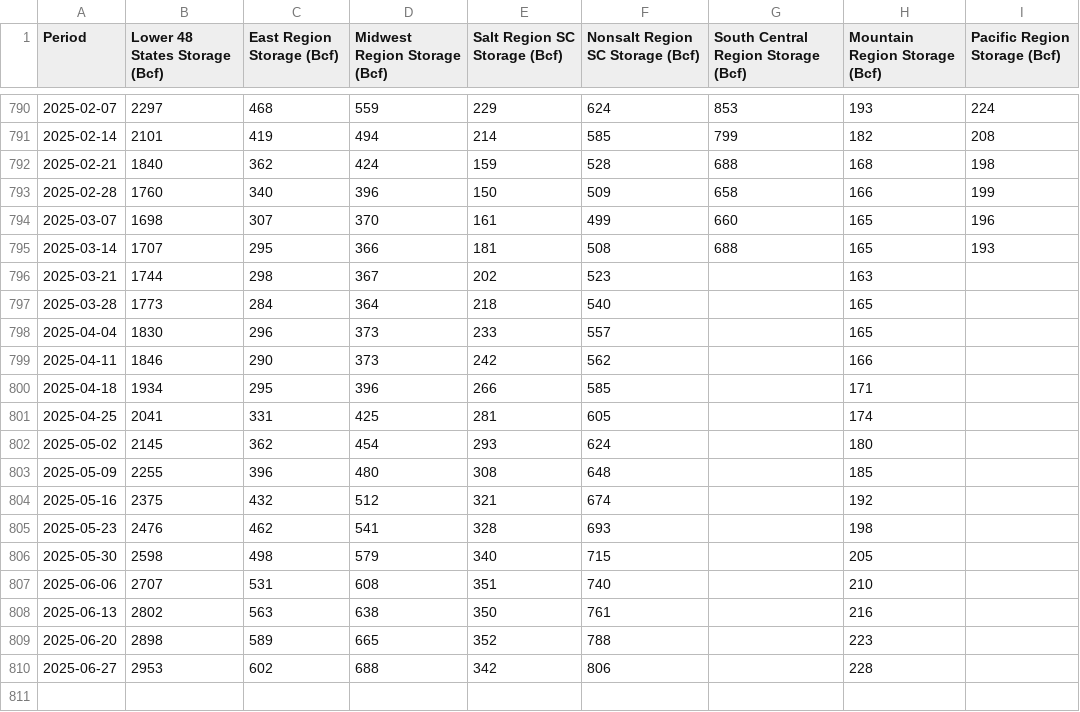
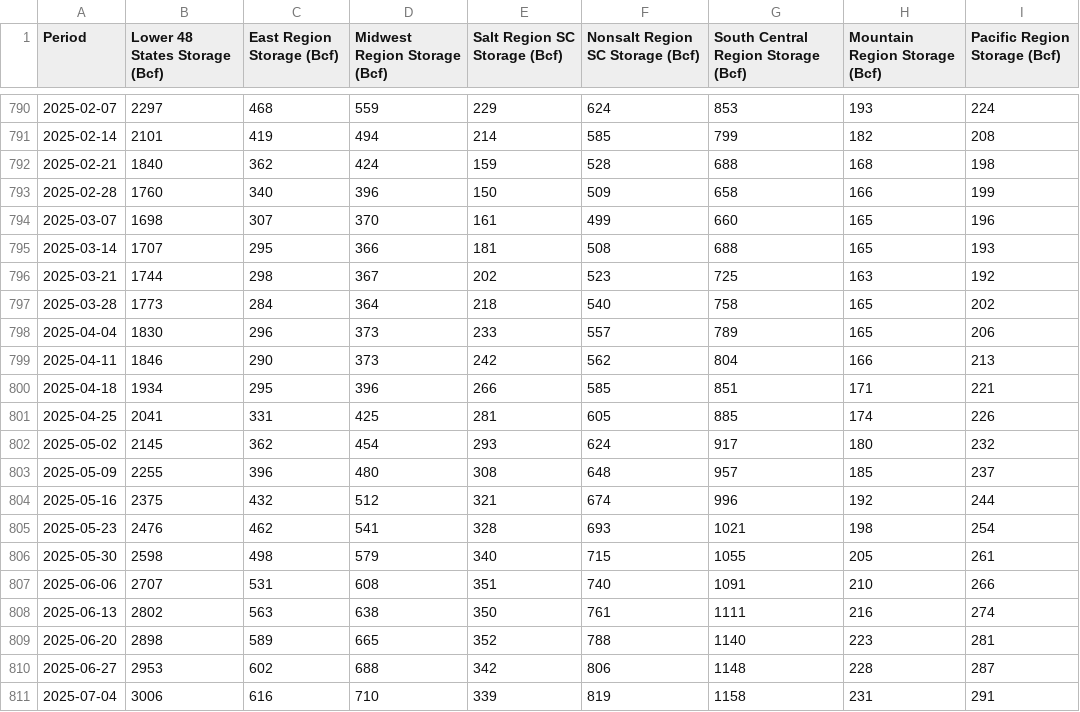
Before and after one commit to G-OMalley/GOSummer25, a CSV file: INFO/EIAtotals.csv, drawn as a sheet; only a part is shown, gaps mark what is left out.

```diff
--- a/INFO/EIAtotals.csv
+++ b/INFO/EIAtotals.csv
@@ -795,16 +795,17 @@ Period,Lower 48 States Storage (Bcf),East Region Storage (Bcf),Midwest Region St
 2025-03-14,1707,295,366,181,508,688,165,193
-2025-03-21,1744,298,367,202,523,,163,
-2025-03-28,1773,284,364,218,540,,165,
-2025-04-04,1830,296,373,233,557,,165,
-2025-04-11,1846,290,373,242,562,,166,
-2025-04-18,1934,295,396,266,585,,171,
-2025-04-25,2041,331,425,281,605,,174,
-2025-05-02,2145,362,454,293,624,,180,
-2025-05-09,2255,396,480,308,648,,185,
-2025-05-16,2375,432,512,321,674,,192,
-2025-05-23,2476,462,541,328,693,,198,
-2025-05-30,2598,498,579,340,715,,205,
-2025-06-06,2707,531,608,351,740,,210,
-2025-06-13,2802,563,638,350,761,,216,
-2025-06-20,2898,589,665,352,788,,223,
-2025-06-27,2953,602,688,342,806,,228,
+2025-03-21,1744,298,367,202,523,725,163,192
+2025-03-28,1773,284,364,218,540,758,165,202
+2025-04-04,1830,296,373,233,557,789,165,206
+2025-04-11,1846,290,373,242,562,804,166,213
+2025-04-18,1934,295,396,266,585,851,171,221
+2025-04-25,2041,331,425,281,605,885,174,226
+2025-05-02,2145,362,454,293,624,917,180,232
+2025-05-09,2255,396,480,308,648,957,185,237
+2025-05-16,2375,432,512,321,674,996,192,244
+2025-05-23,2476,462,541,328,693,1021,198,254
+2025-05-30,2598,498,579,340,715,1055,205,261
+2025-06-06,2707,531,608,351,740,1091,210,266
+2025-06-13,2802,563,638,350,761,1111,216,274
+2025-06-20,2898,589,665,352,788,1140,223,281
+2025-06-27,2953,602,688,342,806,1148,228,287
+2025-07-04,3006,616,710,339,819,1158,231,291
```
Also changed, not shown: GOScripts/GOutput/EIAStoragePred.csv, INFO/EIAchanges.csv, 20 other files.
